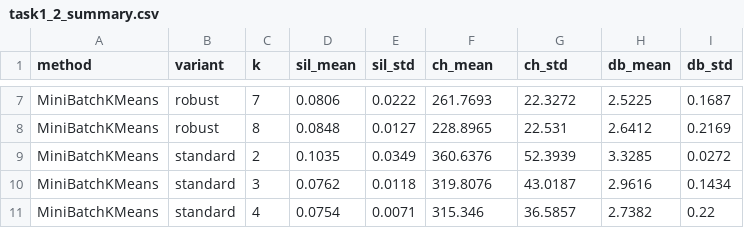
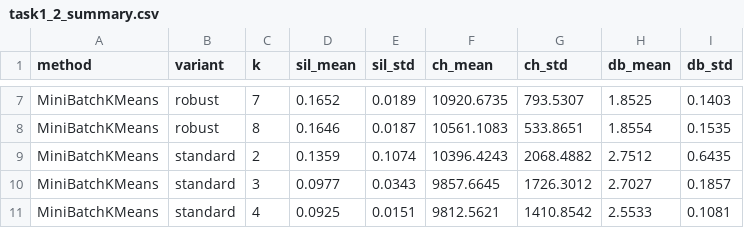
Before and after one commit to zDud4s/ANSup-hotel-project, a CSV file: tables/task1_2_summary.csv, drawn as a sheet; only a part is shown, gaps mark what is left out; the diff covers the shown part only; the diff names each change by its address in the sheet, - before the commit and + after, or states it on an @@ line.

```diff
--- a/tables/task1_2_summary.csv
+++ b/tables/task1_2_summary.csv
-D7 (sil_mean): 0.0806
+D7 (sil_mean): 0.1652
-E7 (sil_std): 0.0222
+E7 (sil_std): 0.0189
-F7 (ch_mean): 261.7693
+F7 (ch_mean): 10920.6735
-G7 (ch_std): 22.3272
+G7 (ch_std): 793.5307
-H7 (db_mean): 2.5225
+H7 (db_mean): 1.8525
-I7 (db_std): 0.1687
+I7 (db_std): 0.1403
-D8 (sil_mean): 0.0848
+D8 (sil_mean): 0.1646
-E8 (sil_std): 0.0127
+E8 (sil_std): 0.0187
-F8 (ch_mean): 228.8965
+F8 (ch_mean): 10561.1083
-G8 (ch_std): 22.531
+G8 (ch_std): 533.8651
-H8 (db_mean): 2.6412
+H8 (db_mean): 1.8554
-I8 (db_std): 0.2169
+I8 (db_std): 0.1535
-D9 (sil_mean): 0.1035
+D9 (sil_mean): 0.1359
-E9 (sil_std): 0.0349
+E9 (sil_std): 0.1074
-F9 (ch_mean): 360.6376
+F9 (ch_mean): 10396.4243
-G9 (ch_std): 52.3939
+G9 (ch_std): 2068.4882
-H9 (db_mean): 3.3285
+H9 (db_mean): 2.7512
-I9 (db_std): 0.0272
+I9 (db_std): 0.6435
-D10 (sil_mean): 0.0762
+D10 (sil_mean): 0.0977
-E10 (sil_std): 0.0118
+E10 (sil_std): 0.0343
-F10 (ch_mean): 319.8076
+F10 (ch_mean): 9857.6645
-G10 (ch_std): 43.0187
+G10 (ch_std): 1726.3012
-H10 (db_mean): 2.9616
+H10 (db_mean): 2.7027
-I10 (db_std): 0.1434
+I10 (db_std): 0.1857
-D11 (sil_mean): 0.0754
+D11 (sil_mean): 0.0925
-E11 (sil_std): 0.0071
+E11 (sil_std): 0.0151
-F11 (ch_mean): 315.346
+F11 (ch_mean): 9812.5621
-G11 (ch_std): 36.5857
+G11 (ch_std): 1410.8542
-H11 (db_mean): 2.7382
+H11 (db_mean): 2.5533
-I11 (db_std): 0.22
+I11 (db_std): 0.1081
```
Also changed, not shown: 63 edited cells elsewhere in this file, experiments.csv, tables/task1_2_stability.csv, 3 other files.
